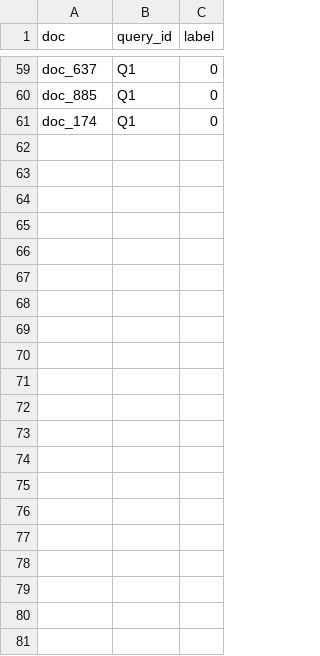
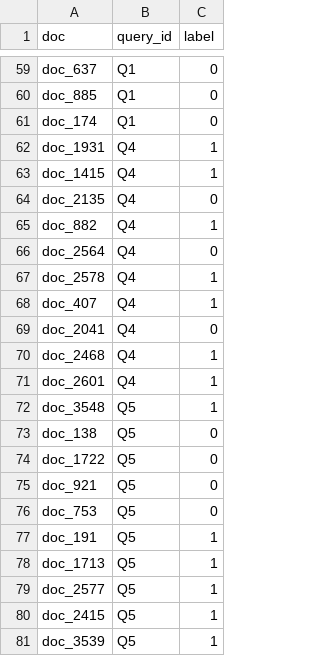
Before and after one commit to gaelribes/IRWA_202324, a CSV file: data/Evaluation_gt.csv, drawn as a sheet; only a part is shown, gaps mark what is left out.

```diff
--- a/data/Evaluation_gt.csv
+++ b/data/Evaluation_gt.csv
@@ -61 +61,21 @@ doc_885,Q1,0
 doc_174,Q1,0
+doc_1931,Q4,1
+doc_1415,Q4,1
+doc_2135,Q4,0
+doc_882,Q4,1
+doc_2564,Q4,0
+doc_2578,Q4,1
+doc_407,Q4,1
+doc_2041,Q4,0
+doc_2468,Q4,1
+doc_2601,Q4,1
+doc_3548,Q5,1
+doc_138,Q5,0
+doc_1722,Q5,0
+doc_921,Q5,0
+doc_753,Q5,0
+doc_191,Q5,1
+doc_1713,Q5,1
+doc_2577,Q5,1
+doc_2415,Q5,1
+doc_3539,Q5,1
```
Also changed, not shown: data/Rus_Ukr_war_data_ids.csv, 5 other files.
